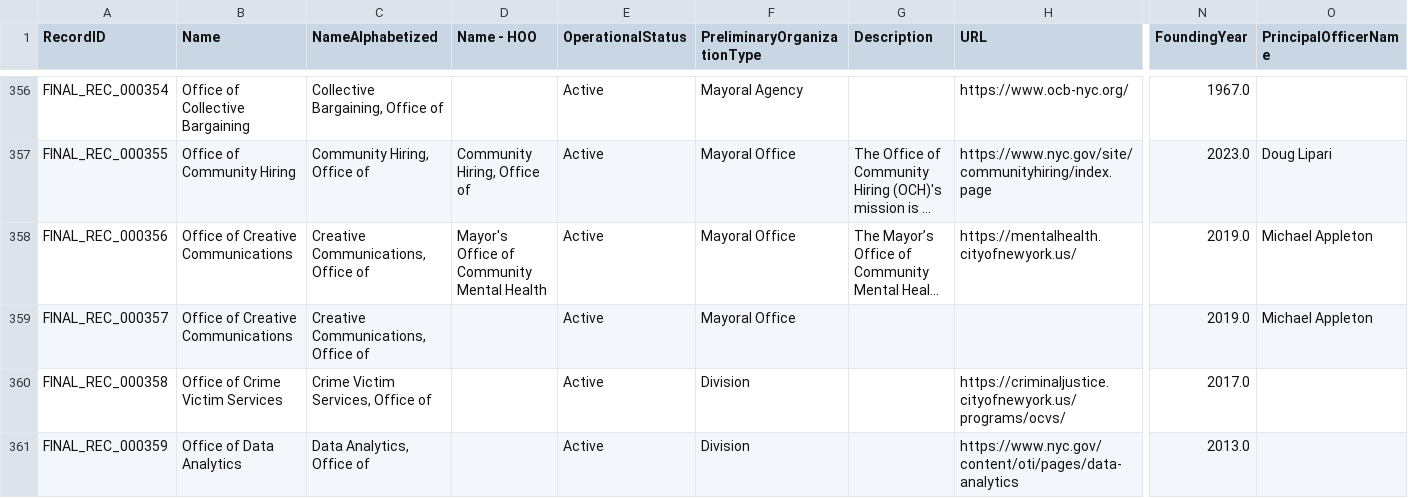
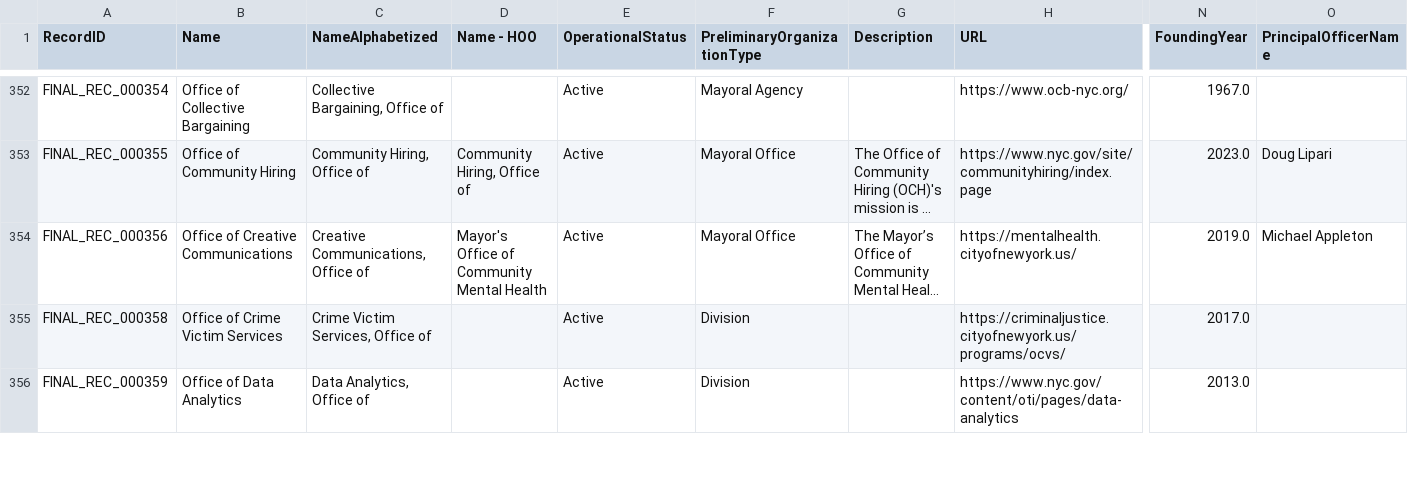
Before and after one commit to MODA-NYC/Agency-Name-Project, a CSV file: data/processed/final_deduplicated_dataset_manual_merged.csv, drawn as a sheet; only a part is shown, gaps mark what is left out; long unchanged cells end in …; rows hold the shown columns only; the diff covers the shown part only; the diff names each change by its address in the sheet, - before the commit and + after, or states it on an @@ line.

```diff
--- a/data/processed/final_deduplicated_dataset_manual_merged.csv
+++ b/data/processed/final_deduplicated_dataset_manual_merged.csv
-row 359: FINAL_REC_000357 | Office of Creative Communications | Creative Communications, Office of |  | Active | Mayoral Office |  |  | 2019.0 | Michael Appleton
```
Also changed, not shown: 5 removed rows and 75 edited cells elsewhere in this file, data/manual_overrides.csv, 2 other files.
